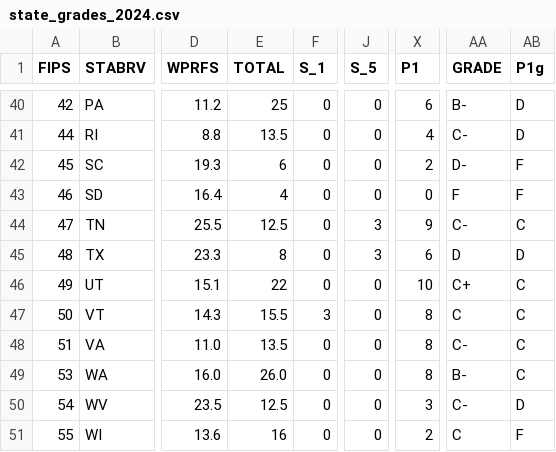
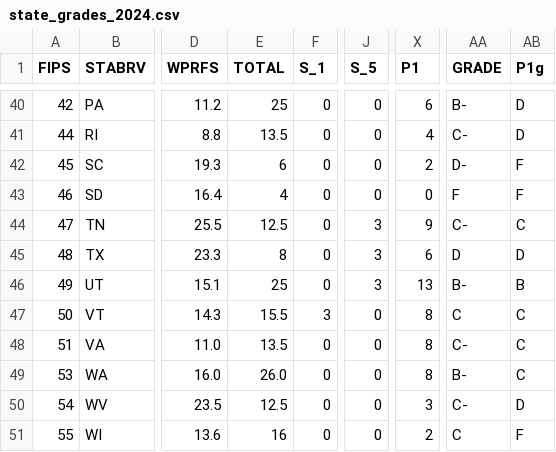
Before and after one commit to 2020Mom/mmh-state-grades, a CSV file: csv/state_grades_2024.csv, drawn as a sheet; only a part is shown, gaps mark what is left out; the diff names each change by its address in the sheet, - before the commit and + after, or states it on an @@ line.

Commit message:
UT state task force

```diff
--- a/csv/state_grades_2024.csv
+++ b/csv/state_grades_2024.csv
-E46 (TOTAL): 22
+E46 (TOTAL): 25
-J46 (S_5): 0
+J46 (S_5): 3
-X46 (P1): 10
+X46 (P1): 13
-AA46 (GRADE): C+
+AA46 (GRADE): B-
-AB46 (P1g): C
+AB46 (P1g): B
```
